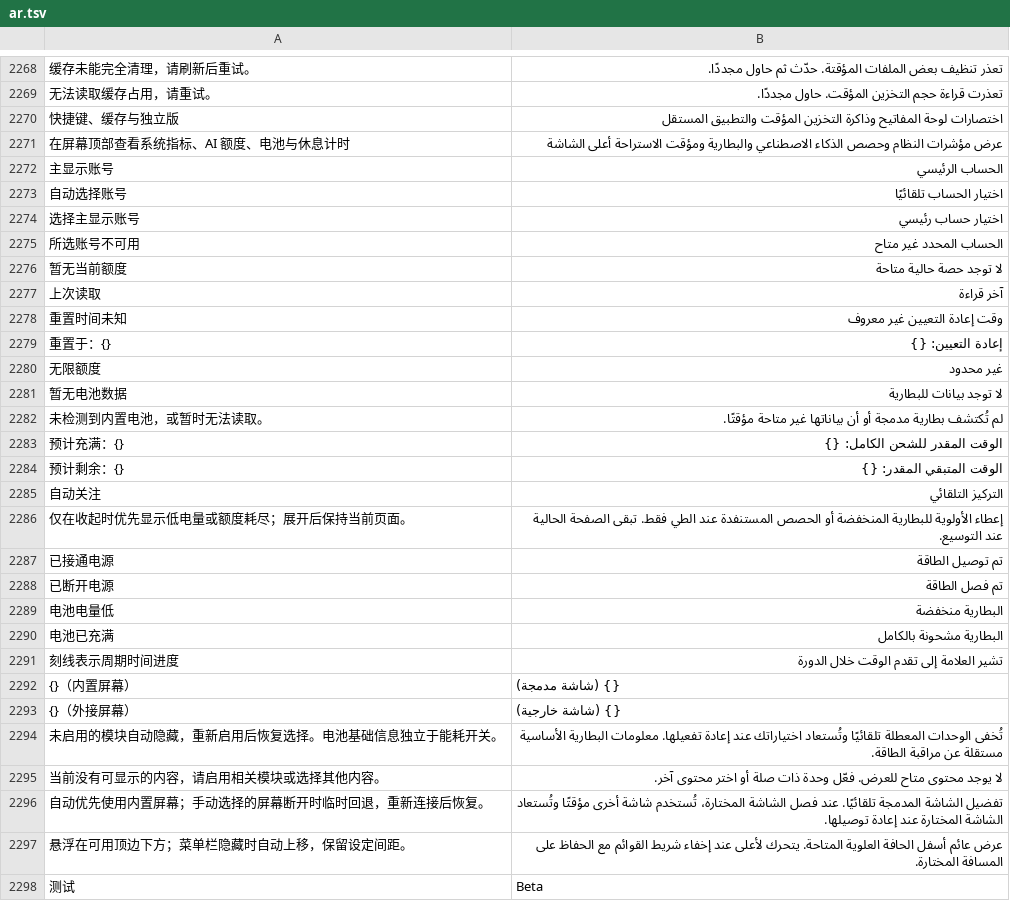
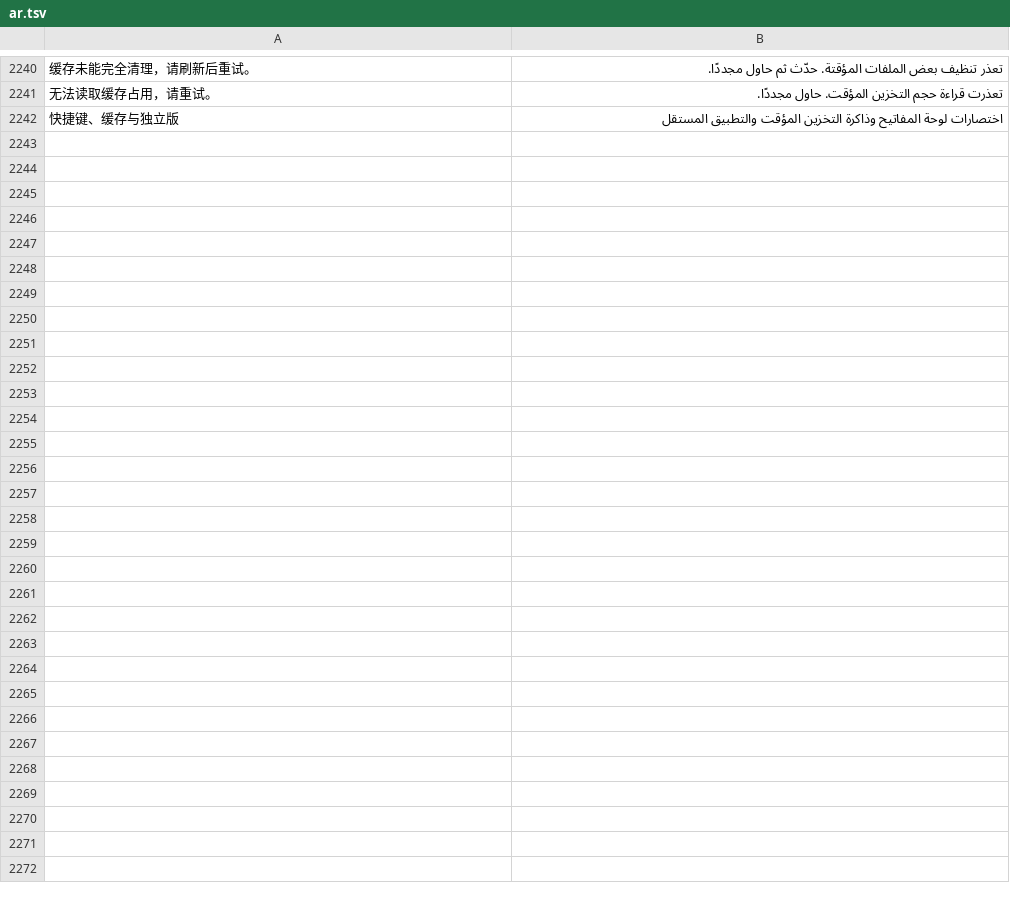
Before and after one commit to ysicing/XStats, a TSV file: Packages/XStatsKit/Sources/Localization/Resources/ar.tsv, drawn as a sheet; only a part is shown, gaps mark what is left out; the diff covers the shown part only; the diff names each change by its address in the sheet, - before the commit and + after, or states it on an @@ line.

```diff
--- a/Packages/XStatsKit/Sources/Localization/Resources/ar.tsv
+++ b/Packages/XStatsKit/Sources/Localization/Resources/ar.tsv
-row 2271: 在屏幕顶部查看系统指标、AI 额度、电池与休息计时 | عرض مؤشرات النظام وحصص الذكاء الاصطناعي والبطارية ومؤقت الاستراحة أعلى الشاشة
-row 2272: 主显示账号 | الحساب الرئيسي
-row 2273: 自动选择账号 | اختيار الحساب تلقائيًا
-row 2274: 选择主显示账号 | اختيار حساب رئيسي
-row 2275: 所选账号不可用 | الحساب المحدد غير متاح
-row 2276: 暂无当前额度 | لا توجد حصة حالية متاحة
-row 2277: 上次读取 | آخر قراءة
-row 2278: 重置时间未知 | وقت إعادة التعيين غير معروف
-row 2279: 重置于：{} | إعادة التعيين: {}
-row 2280: 无限额度 | غير محدود
-row 2281: 暂无电池数据 | لا توجد بيانات للبطارية
-row 2282: 未检测到内置电池，或暂时无法读取。 | لم تُكتشف بطارية مدمجة أو أن بياناتها غير متاحة مؤقتًا.
-row 2283: 预计充满：{} | الوقت المقدر للشحن الكامل: {}
-row 2284: 预计剩余：{} | الوقت المتبقي المقدر: {}
-row 2285: 自动关注 | التركيز التلقائي
-row 2286: 仅在收起时优先显示低电量或额度耗尽；展开后保持当前页面。 | إعطاء الأولوية للبطارية المنخفضة أو الحصص المستنفدة عند الطي فقط. تبقى الصفحة الحالية عند التوسيع.
-row 2287: 已接通电源 | تم توصيل الطاقة
-row 2288: 已断开电源 | تم فصل الطاقة
-row 2289: 电池电量低 | البطارية منخفضة
-row 2290: 电池已充满 | البطارية مشحونة بالكامل
-row 2291: 刻线表示周期时间进度 | تشير العلامة إلى تقدم الوقت خلال الدورة
-row 2292: {}（内置屏幕） | {} (شاشة مدمجة)
-row 2293: {}（外接屏幕） | {} (شاشة خارجية)
-row 2294: 未启用的模块自动隐藏，重新启用后恢复选择。电池基础信息独立于能耗开关。 | تُخفى الوحدات المعطلة تلقائيًا وتُستعاد اختياراتك عند إعادة تفعيلها. معلومات البطارية الأساسية مستقلة عن مراقبة الطاقة.
-row 2295: 当前没有可显示的内容，请启用相关模块或选择其他内容。 | لا يوجد محتوى متاح للعرض. فعّل وحدة ذات صلة أو اختر محتوى آخر.
-row 2296: 自动优先使用内置屏幕；手动选择的屏幕断开时临时回退，重新连接后恢复。 | تفضيل الشاشة المدمجة تلقائيًا. عند فصل الشاشة المختارة، تُستخدم شاشة أخرى مؤقتًا وتُستعاد الشاشة المختارة عند إعادة توصيلها.
-row 2297: 悬浮在可用顶边下方；菜单栏隐藏时自动上移，保留设定间距。 | عرض عائم أسفل الحافة العلوية المتاحة. يتحرك لأعلى عند إخفاء شريط القوائم مع الحفاظ على المسافة المختارة.
-row 2298: 测试 | Beta
```
Also changed, not shown: 28 removed rows elsewhere in this file, Packages/XStatsKit/Sources/Localization/Resources/de.tsv, Packages/XStatsKit/Sources/Localization/Resources/es.tsv, 28 other files.
